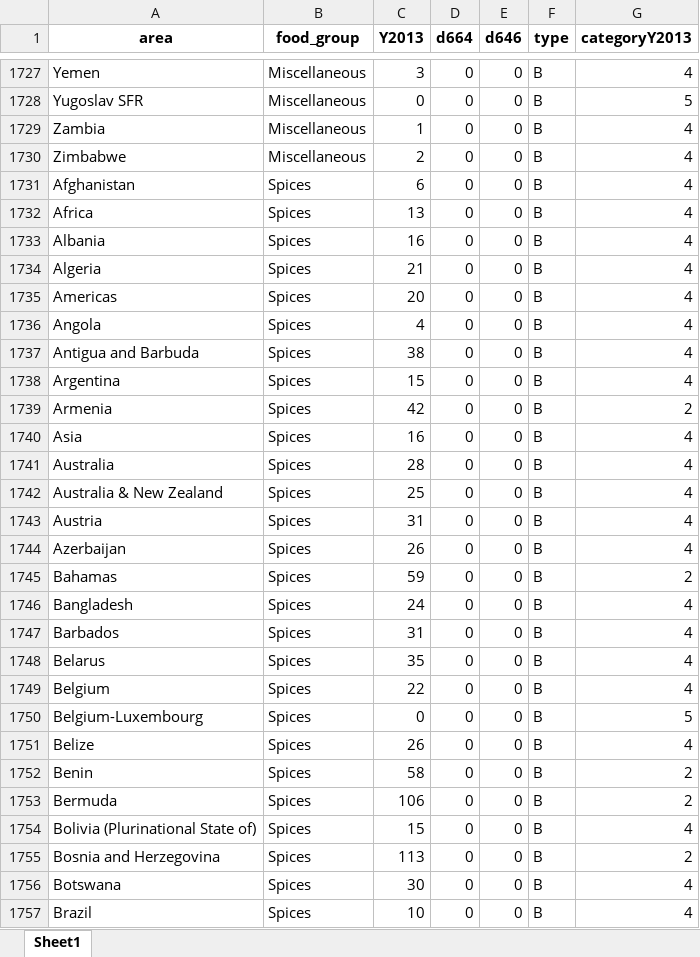
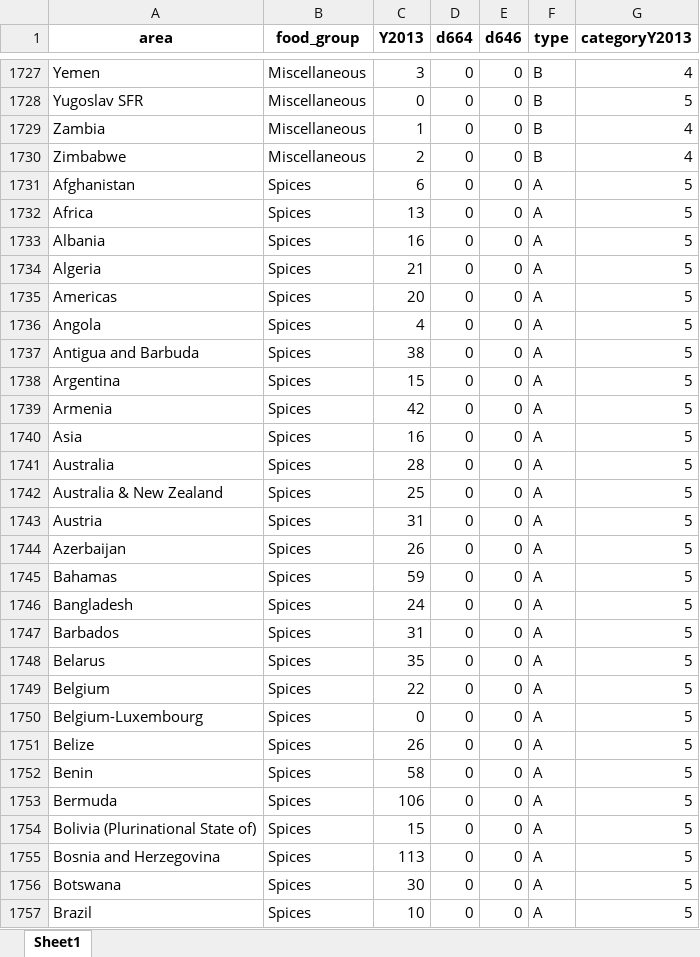
Before and after one commit to CIAT-DAPA/ideal_diet, an Excel workbook: src/outputs/data_fao_cat.xlsx, sheet Sheet1, drawn as a sheet; only a part is shown, gaps mark what is left out; values as stored, in another font and other column widths than the file's, no borders; the diff covers the shown part only; the diff names each change by its address in the sheet, - before the commit and + after, or states it on an @@ line.

```diff
--- a/src/outputs/data_fao_cat.xlsx (sheet Sheet1)
+++ b/src/outputs/data_fao_cat.xlsx (sheet Sheet1)
-F1731:F1757 (type): B
+F1731:F1757 (type): A
-G1731:G1738 (categoryY2013): 4
+G1731:G1738 (categoryY2013): 5
-G1739 (categoryY2013): 2
+G1739 (categoryY2013): 5
-G1740:G1744 (categoryY2013): 4
+G1740:G1744 (categoryY2013): 5
-G1745 (categoryY2013): 2
+G1745 (categoryY2013): 5
-G1746:G1749 (categoryY2013): 4
+G1746:G1749 (categoryY2013): 5
-G1751 (categoryY2013): 4
+G1751 (categoryY2013): 5
-G1752:G1753 (categoryY2013): 2
+G1752:G1753 (categoryY2013): 5
-G1754 (categoryY2013): 4
+G1754 (categoryY2013): 5
-G1755 (categoryY2013): 2
+G1755 (categoryY2013): 5
-G1756:G1757 (categoryY2013): 4
+G1756:G1757 (categoryY2013): 5
```
Also changed, not shown: 371 edited cells elsewhere in this sheet, src/inputs/configurations.xlsx, src/outputs/countries_indicators.xlsx, 20 other files.
